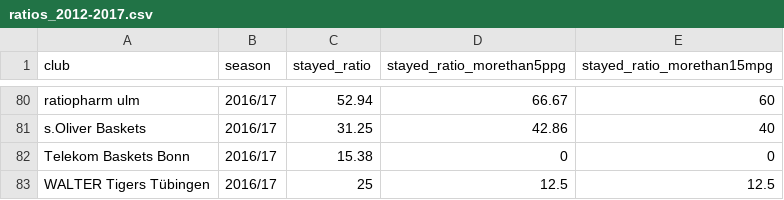
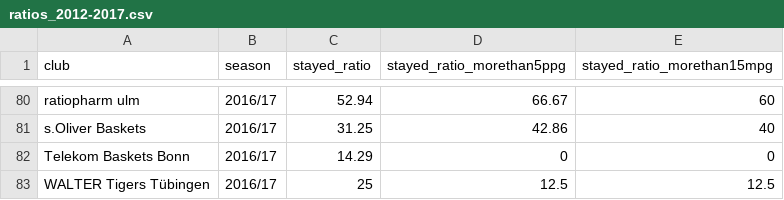
Before and after one commit to stefan-mueller/BBL, a CSV file: data/ratios_2012-2017.csv, drawn as a sheet; only a part is shown, gaps mark what is left out; the diff covers the shown part only.

```diff
--- a/data/ratios_2012-2017.csv
+++ b/data/ratios_2012-2017.csv
@@ -81,3 +81,3 @@
 "s.Oliver Baskets","2016/17",31.25,42.86,40
-"Telekom Baskets Bonn","2016/17",15.38,0,0
+"Telekom Baskets Bonn","2016/17",14.29,0,0
 "WALTER Tigers Tübingen","2016/17",25,12.5,12.5
```
Also changed, not shown: 19 edited cells elsewhere in this file, data/bbl_2012-2017.csv, raw_data/bbl_2011-12.csv, 9 other files.
